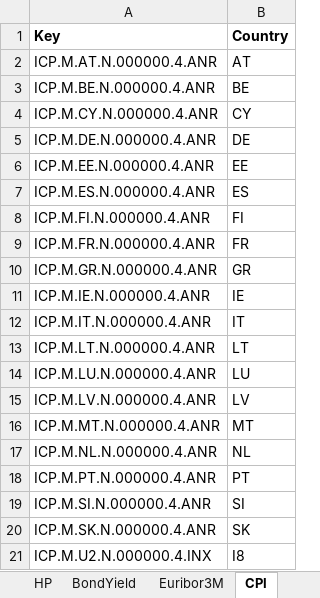
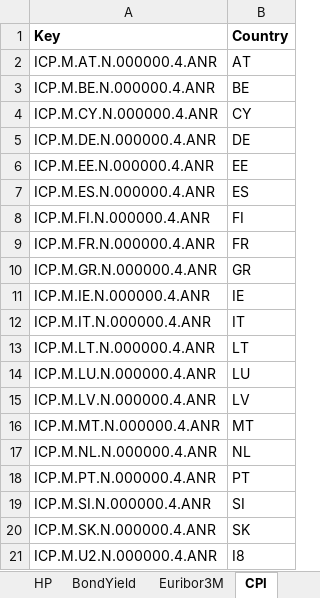
Before and after one commit to farahmugrabi/output_volatility, an Excel workbook: A.Data/Series_Keys.xlsx, sheet CPI, drawn as a sheet; values as stored, in another font and other column widths than the file's, no borders; the diff names each change by its address in the sheet, - before the commit and + after, or states it on an @@ line.

Commit message:
Add files via upload

```diff
--- a/A.Data/Series_Keys.xlsx (sheet CPI)
+++ b/A.Data/Series_Keys.xlsx (sheet CPI)
-A21 (Key): ICP.M.U2.N.000000.4.INX
+A21 (Key): ICP.M.U2.N.000000.4.ANR
```
